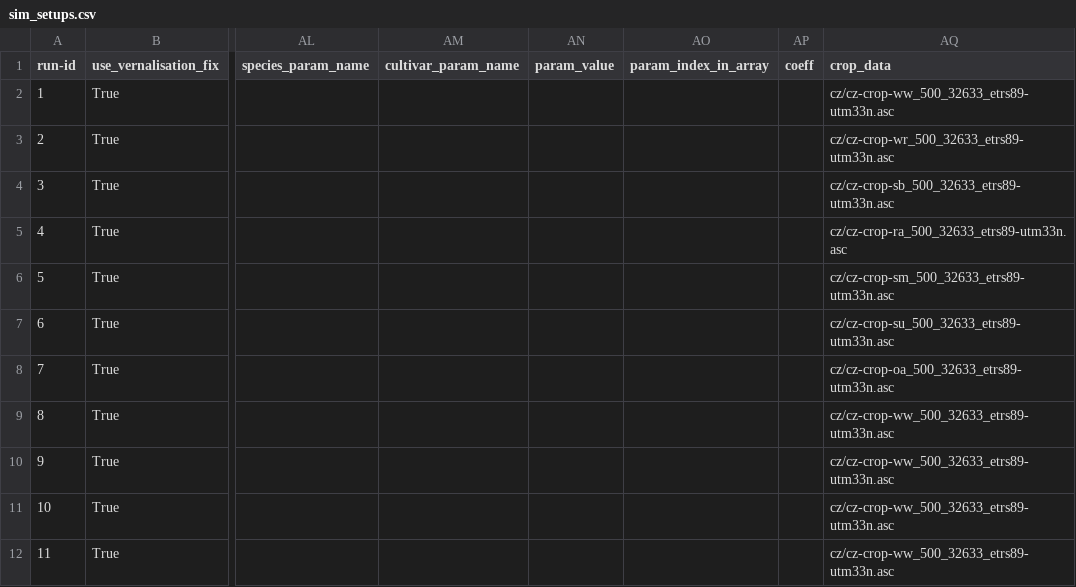
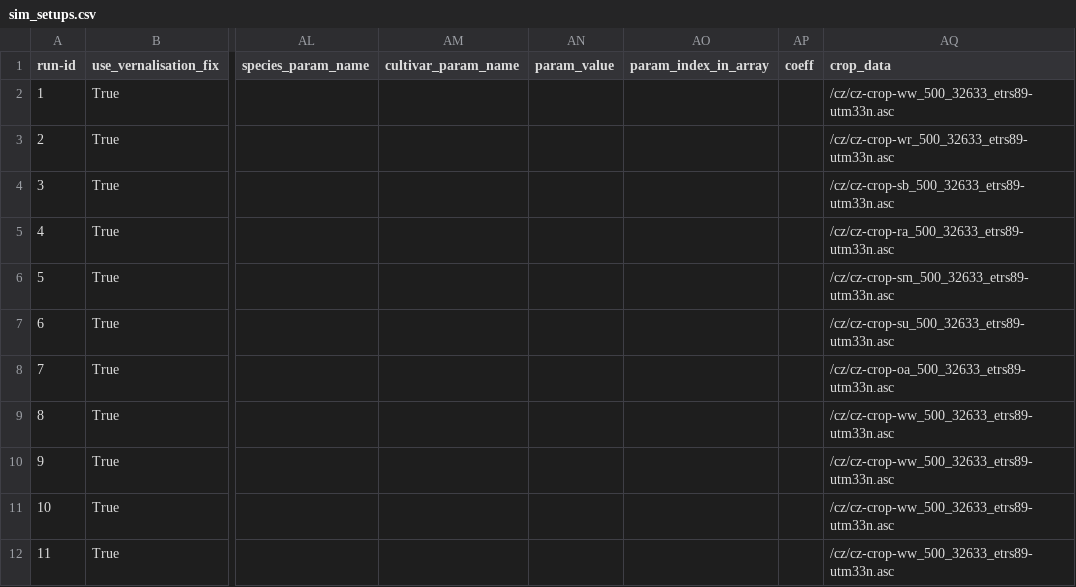
Before and after one commit to zalf-rpm/monica-cz, a CSV file: sim_setups.csv, drawn as a sheet; only a part is shown, gaps mark what is left out; the diff names each change by its address in the sheet, - before the commit and + after, or states it on an @@ line.

Commit message:
Revert "Correct crop-specific mask reading"
This reverts commit 2b7fe1d1e8fd6a19a56f48fabcad556d074b4fec.

```diff
--- a/sim_setups.csv
+++ b/sim_setups.csv
-AQ2 (crop_data): cz/cz-crop-ww_500_32633_etrs89-utm33n.asc
+AQ2 (crop_data): /cz/cz-crop-ww_500_32633_etrs89-utm33n.asc
-AQ3 (crop_data): cz/cz-crop-wr_500_32633_etrs89-utm33n.asc
+AQ3 (crop_data): /cz/cz-crop-wr_500_32633_etrs89-utm33n.asc
-AQ4 (crop_data): cz/cz-crop-sb_500_32633_etrs89-utm33n.asc
+AQ4 (crop_data): /cz/cz-crop-sb_500_32633_etrs89-utm33n.asc
-AQ5 (crop_data): cz/cz-crop-ra_500_32633_etrs89-utm33n.asc
+AQ5 (crop_data): /cz/cz-crop-ra_500_32633_etrs89-utm33n.asc
-AQ6 (crop_data): cz/cz-crop-sm_500_32633_etrs89-utm33n.asc
+AQ6 (crop_data): /cz/cz-crop-sm_500_32633_etrs89-utm33n.asc
-AQ7 (crop_data): cz/cz-crop-su_500_32633_etrs89-utm33n.asc
+AQ7 (crop_data): /cz/cz-crop-su_500_32633_etrs89-utm33n.asc
-AQ8 (crop_data): cz/cz-crop-oa_500_32633_etrs89-utm33n.asc
+AQ8 (crop_data): /cz/cz-crop-oa_500_32633_etrs89-utm33n.asc
-AQ9:AQ12 (crop_data): cz/cz-crop-ww_500_32633_etrs89-utm33n.asc
+AQ9:AQ12 (crop_data): /cz/cz-crop-ww_500_32633_etrs89-utm33n.asc
```
Also changed, not shown: 1 other file.
